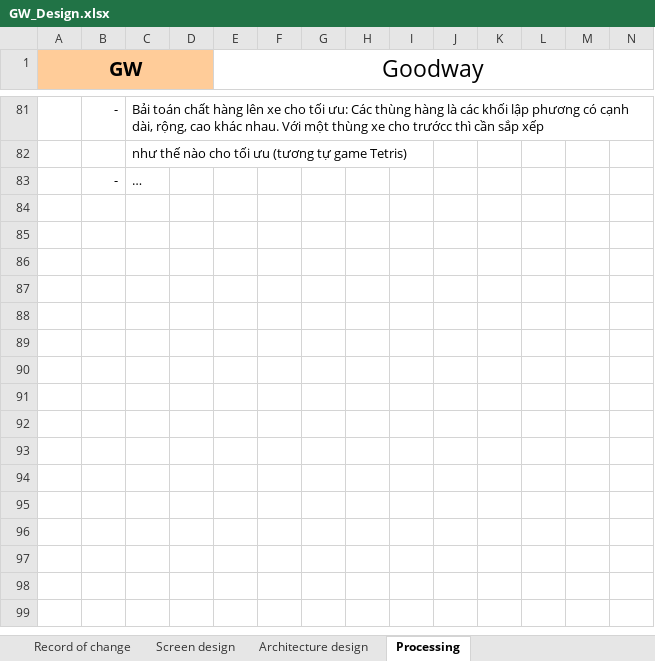
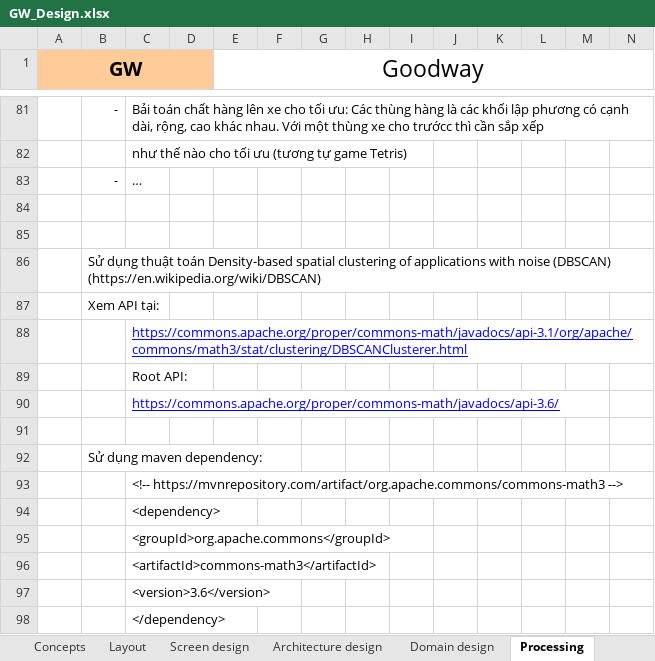
Before and after one commit to mksgroup/goodway, an Excel workbook: doc/design/GW_Design.xlsx, sheet Processing, drawn as a sheet; only a part is shown, gaps mark what is left out; values as stored, in another font and other column widths than the file's, no borders; rows hold the shown columns only; the diff names each change by its address in the sheet, - before the commit and + after, or states it on an @@ line.

Commit message:
Update Concepts, Rules

```diff
--- a/doc/design/GW_Design.xlsx (sheet Processing)
+++ b/doc/design/GW_Design.xlsx (sheet Processing)
+sheet tab: Concepts
+sheet tab: Layout
@@ sheet tab unhidden: Domain design @@
+row 84: (empty)
+row 85: (empty)
+row 86:  | Sử dụng thuật toán Density-based spatial clustering of applications with noise (DBSCAN) (https://en.wikipedia.org/wiki/DBSCAN)
+row 87:  | Xem API tại:
+row 88:  |  | https://commons.apache.org/proper/commons-math/javadocs/api-3.1/org/apache/commons/math3/stat/clustering/DBSCANClusterer.html
+row 89:  |  | Root API:
+row 90:  |  | https://commons.apache.org/proper/commons-math/javadocs/api-3.6/
+row 91: (empty)
+row 92:  | Sử dụng maven dependency:
+row 93:  |  | <!-- https://mvnrepository.com/artifact/org.apache.commons/commons-math3 -->
+row 94:  |  | <dependency>
+row 95:  |  | <groupId>org.apache.commons</groupId>
+row 96:  |  | <artifactId>commons-math3</artifactId>
+row 97:  |  | <version>3.6</version>
+row 98:  |  | </dependency>
```
Also changed, not shown: other sheet tabs, charts or pictures.
